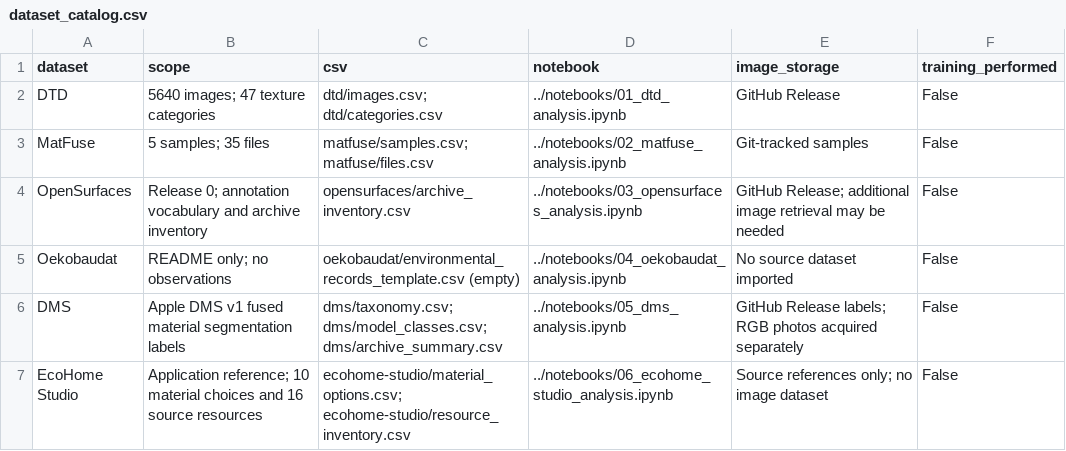
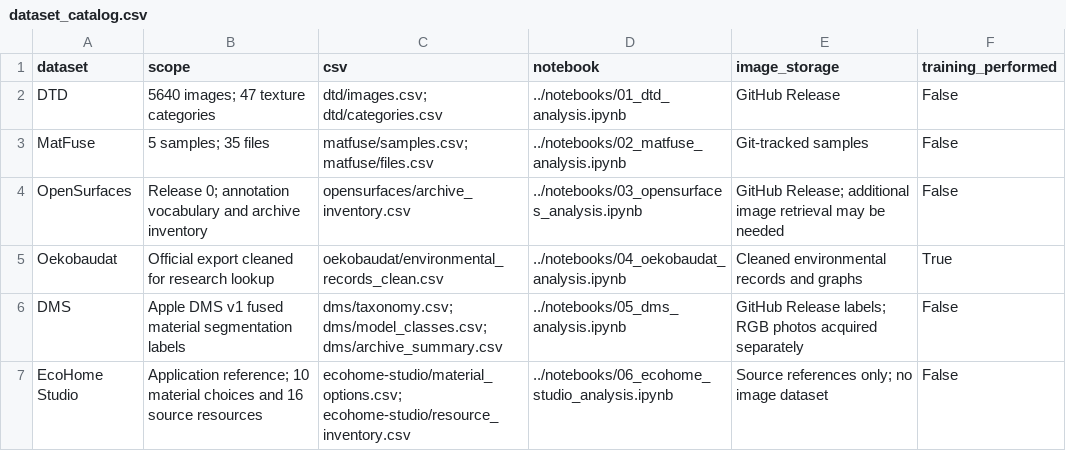
Before and after one commit to samihaabedanur/Fitwell-AI, a CSV file: datasets/dataset_catalog.csv, drawn as a sheet.

Commit message:
Add material analysis workflow and camera environmental lookup

```diff
--- a/datasets/dataset_catalog.csv
+++ b/datasets/dataset_catalog.csv
@@ -4,3 +4,3 @@ MatFuse,5 samples; 35 files,matfuse/samples.csv; matfuse/files.csv,../notebooks/
 OpenSurfaces,Release 0; annotation vocabulary and archive inventory,opensurfaces/archive_inventory.csv,../notebooks/03_opensurfaces_analysis.ipynb,GitHub Release; additional image retrieval may be needed,False
-Oekobaudat,README only; no observations,oekobaudat/environmental_records_template.csv (empty),../notebooks/04_oekobaudat_analysis.ipynb,No source dataset imported,False
+Oekobaudat,Official export cleaned for research lookup,oekobaudat/environmental_records_clean.csv,../notebooks/04_oekobaudat_analysis.ipynb,Cleaned environmental records and graphs,True
 DMS,Apple DMS v1 fused material segmentation labels,dms/taxonomy.csv; dms/model_classes.csv; dms/archive_summary.csv,../notebooks/05_dms_analysis.ipynb,GitHub Release labels; RGB photos acquired separately,False
```
Also changed, not shown: 32 other files.
